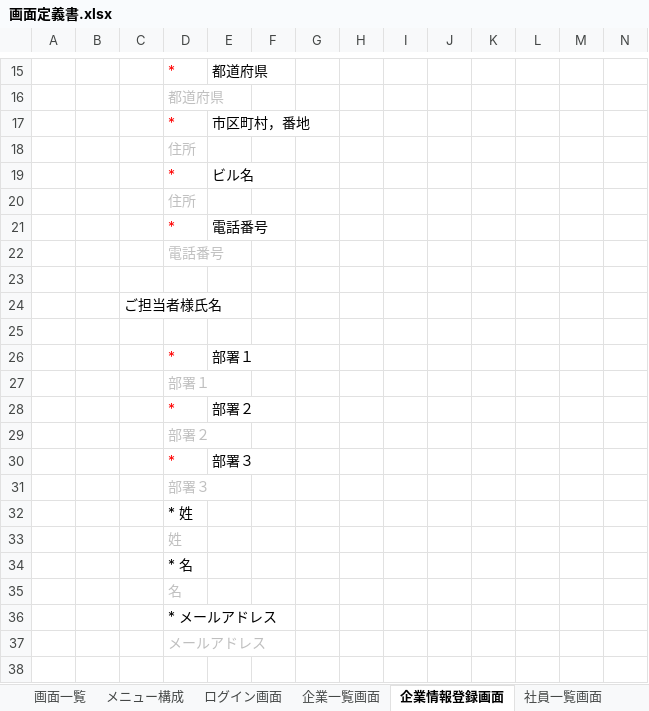
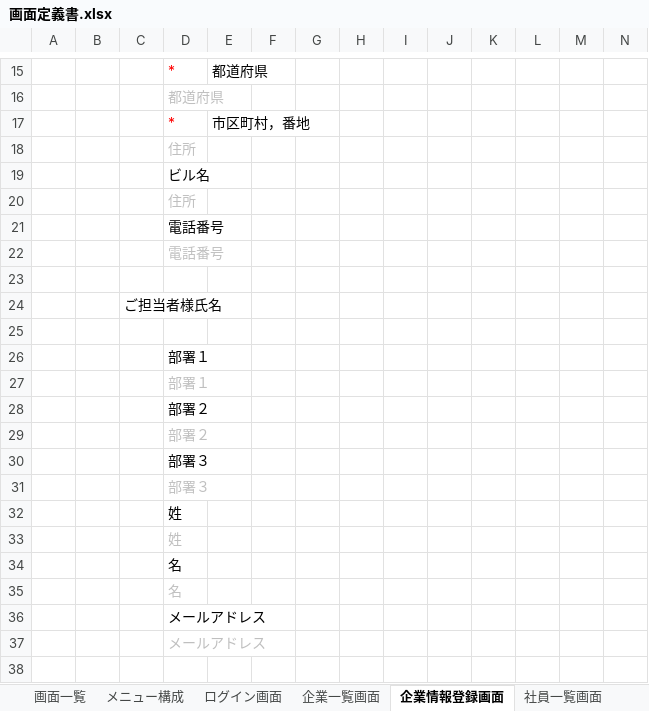
Before and after one commit to TetsujiFurukawa/Sanrokumaru, an Excel workbook: 01_document/画面定義書.xlsx, sheet 企業情報登録画面, drawn as a sheet; only a part is shown, gaps mark what is left out; values as stored, in another font and other column widths than the file's, no borders; removed rows and columns are numbered as before the commit, all else as after; rows hold the shown columns only; the diff names each change by its address in the sheet, - before the commit and + after, or states it on an @@ line.

```diff
--- a/01_document/画面定義書.xlsx (sheet 企業情報登録画面)
+++ b/01_document/画面定義書.xlsx (sheet 企業情報登録画面)
-row 19:  |  |  | * | ビル名
+row 19:  |  |  | ビル名
-row 21:  |  |  | * | 電話番号
+row 21:  |  |  | 電話番号
-row 26:  |  |  | * | 部署１
-D26 text colour: #BFBFBF
+D26 text colour: black
-row 28:  |  |  | * | 部署２
+row 27:  |  |  | 部署１
-D28 text colour: #BFBFBF
+D28 text colour: black
-row 30:  |  |  | * | 部署３
+row 29:  |  |  | 部署２
-D30 text colour: #BFBFBF
+D30 text colour: black
-D31: * 姓
+D31: 部署３
-D31 text colour: black
+D31 text colour: #BFBFBF
-D32 text colour: #BFBFBF
+D32 text colour: black
-D33: * 名
+D33: 姓
-D33 text colour: black
+D33 text colour: #BFBFBF
-D34 text colour: #BFBFBF
+D34 text colour: black
-D35: * メールアドレス
+D35: 名
-D35 text colour: black
+D35 text colour: #BFBFBF
+row 36:  |  |  | メールアドレス
```
Also changed, not shown: 01_document/DB定義書.xlsx.
